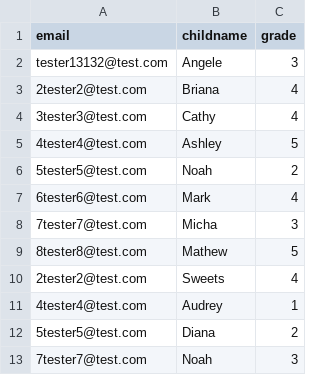
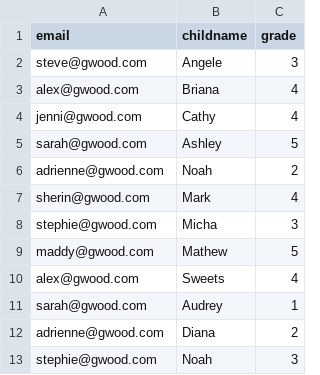
Before and after one commit to mssubha/school_carpool, a CSV file: data/children.csv, drawn as a sheet.

```diff
--- a/data/children.csv
+++ b/data/children.csv
@@ -1,13 +1,13 @@
 email,childname,grade
-tester13132@test.com,Angele,3
-2tester2@test.com,Briana,4
-3tester3@test.com,Cathy,4
-4tester4@test.com,Ashley,5
-5tester5@test.com,Noah,2
-6tester6@test.com,Mark,4
-7tester7@test.com,Micha,3
-8tester8@test.com,Mathew,5
-2tester2@test.com,Sweets,4
-4tester4@test.com,Audrey,1
-5tester5@test.com,Diana,2
-7tester7@test.com,Noah,3
+steve@gwood.com,Angele,3
+alex@gwood.com,Briana,4
+jenni@gwood.com,Cathy,4
+sarah@gwood.com,Ashley,5
+adrienne@gwood.com,Noah,2
+sherin@gwood.com,Mark,4
+stephie@gwood.com,Micha,3
+maddy@gwood.com,Mathew,5
+alex@gwood.com,Sweets,4
+sarah@gwood.com,Audrey,1
+adrienne@gwood.com,Diana,2
+stephie@gwood.com,Noah,3
```
Also changed, not shown: data/cars.csv, data/user.csv, 5 other files.
